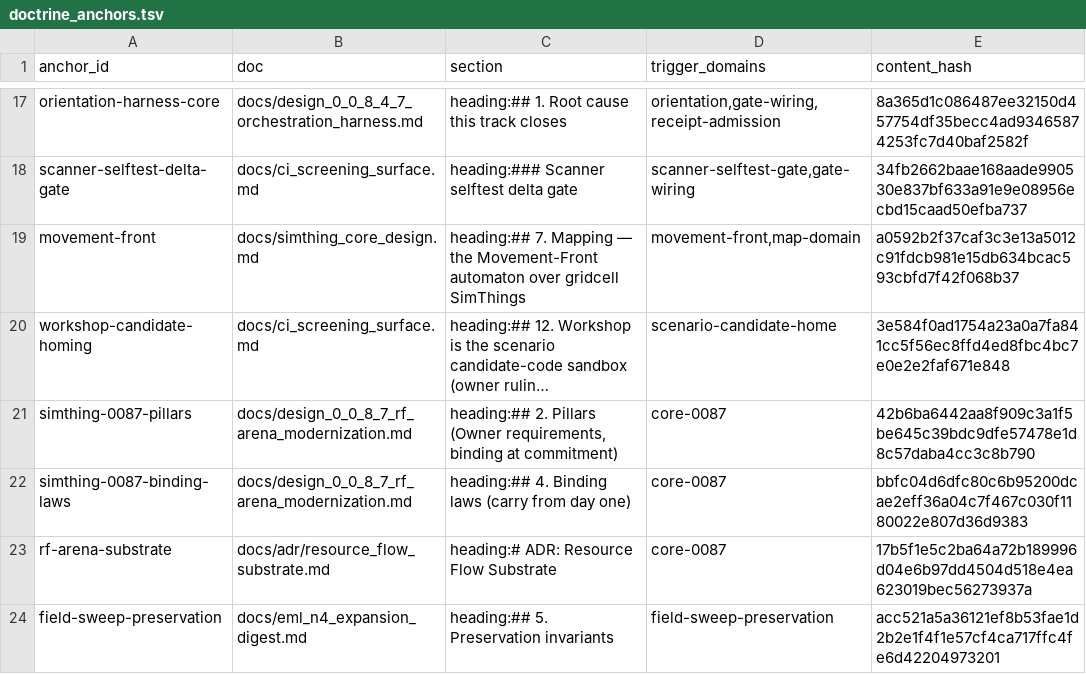
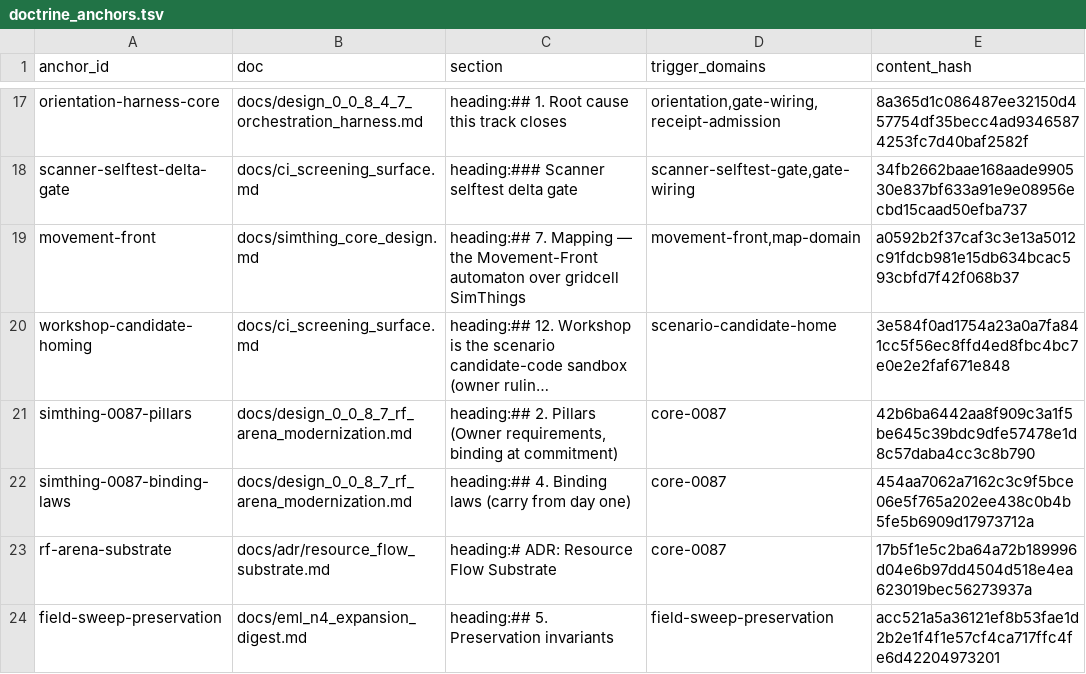
Before and after one commit to khorum08/SimThing, a TSV file: scripts/ci/doctrine_anchors.tsv, drawn as a sheet; only a part is shown, gaps mark what is left out; long unchanged cells end in …; the diff names each change by its address in the sheet, - before the commit and + after, or states it on an @@ line.

```diff
--- a/scripts/ci/doctrine_anchors.tsv
+++ b/scripts/ci/doctrine_anchors.tsv
-E22 (content_hash): bbfc04d6dfc80c6b95200dcae2eff36a04c7f467c030f1180022e807d36d9383
+E22 (content_hash): 454aa7062a7162c3c9f5bce06e5f765a202ee438c0b4b5fe5b6909d17973712a
```
Also changed, not shown: scripts/ci/test_inventory.tsv, 2 other files.
